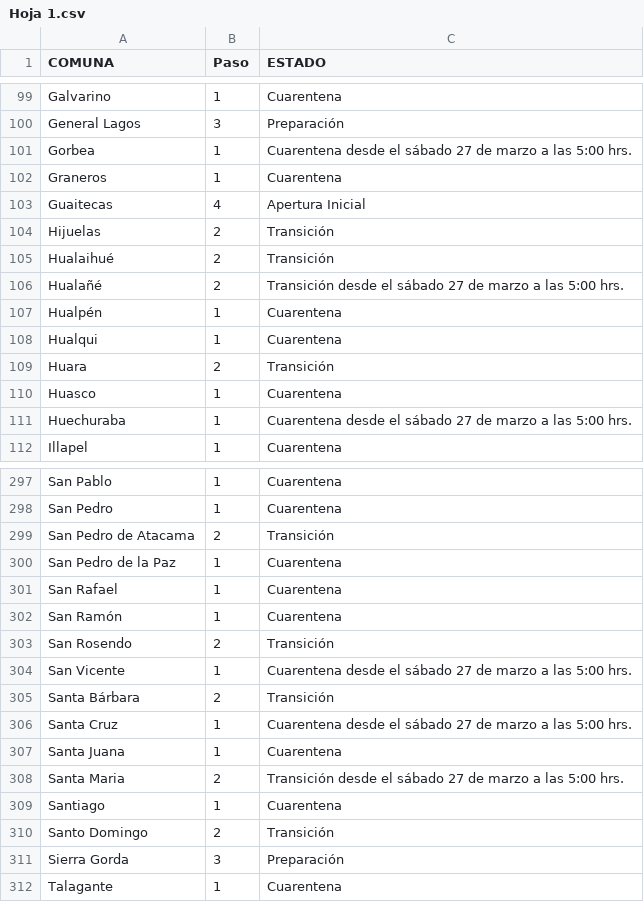
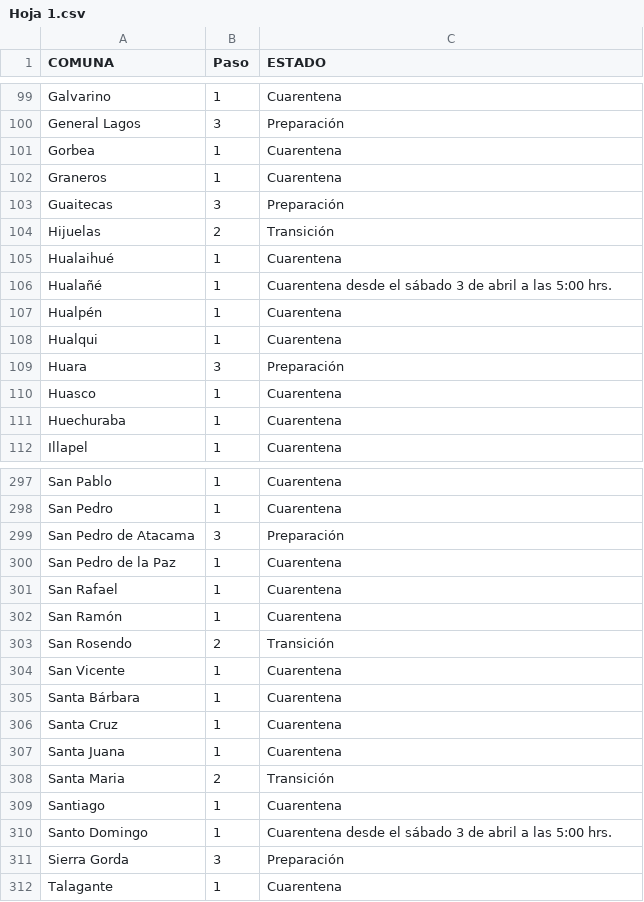
Before and after one commit to luis-fernandezt/Situacion-Covid19-por-Regiones-de-Chile, a CSV file: Paso/Hoja 1.csv, drawn as a sheet; only a part is shown, gaps mark what is left out; the diff covers the shown part only.

Commit message:
02 abril, 2021

```diff
--- a/Paso/Hoja 1.csv
+++ b/Paso/Hoja 1.csv
@@ -100,13 +100,13 @@
 "General Lagos","3","Preparación"
-"Gorbea","1","Cuarentena desde el sábado 27 de marzo a las 5:00 hrs."
+"Gorbea","1","Cuarentena"
 "Graneros","1","Cuarentena"
-"Guaitecas","4","Apertura Inicial"
+"Guaitecas","3","Preparación"
 "Hijuelas","2","Transición"
-"Hualaihué","2","Transición "
-"Hualañé","2","Transición desde el sábado 27 de marzo a las 5:00 hrs."
+"Hualaihué","1","Cuarentena"
+"Hualañé","1","Cuarentena desde el sábado 3 de abril a las 5:00 hrs."
 "Hualpén","1","Cuarentena"
 "Hualqui","1","Cuarentena"
-"Huara","2","Transición"
+"Huara","3","Preparación"
 "Huasco","1","Cuarentena "
-"Huechuraba","1","Cuarentena desde el sábado 27 de marzo a las 5:00 hrs."
+"Huechuraba","1","Cuarentena "
 "Illapel","1","Cuarentena"
@@ -298,3 +298,3 @@
 "San Pedro","1","Cuarentena"
-"San Pedro de Atacama","2","Transición"
+"San Pedro de Atacama","3","Preparación "
 "San Pedro de la Paz","1","Cuarentena"
@@ -303,9 +303,9 @@
 "San Rosendo","2","Transición"
-"San Vicente","1","Cuarentena desde el sábado 27 de marzo a las 5:00 hrs."
-"Santa Bárbara","2","Transición "
-"Santa Cruz","1","Cuarentena desde el sábado 27 de marzo a las 5:00 hrs."
+"San Vicente","1","Cuarentena "
+"Santa Bárbara","1","Cuarentena"
+"Santa Cruz","1","Cuarentena "
 "Santa Juana","1","Cuarentena"
-"Santa Maria","2","Transición desde el sábado 27 de marzo a las 5:00 hrs."
+"Santa Maria","2","Transición "
 "Santiago","1","Cuarentena"
-"Santo Domingo","2","Transición"
+"Santo Domingo","1","Cuarentena desde el sábado 3 de abril a las 5:00 hrs."
 "Sierra Gorda","3","Preparación"
```
Also changed, not shown: 111 edited cells elsewhere in this file, 7 other files.
